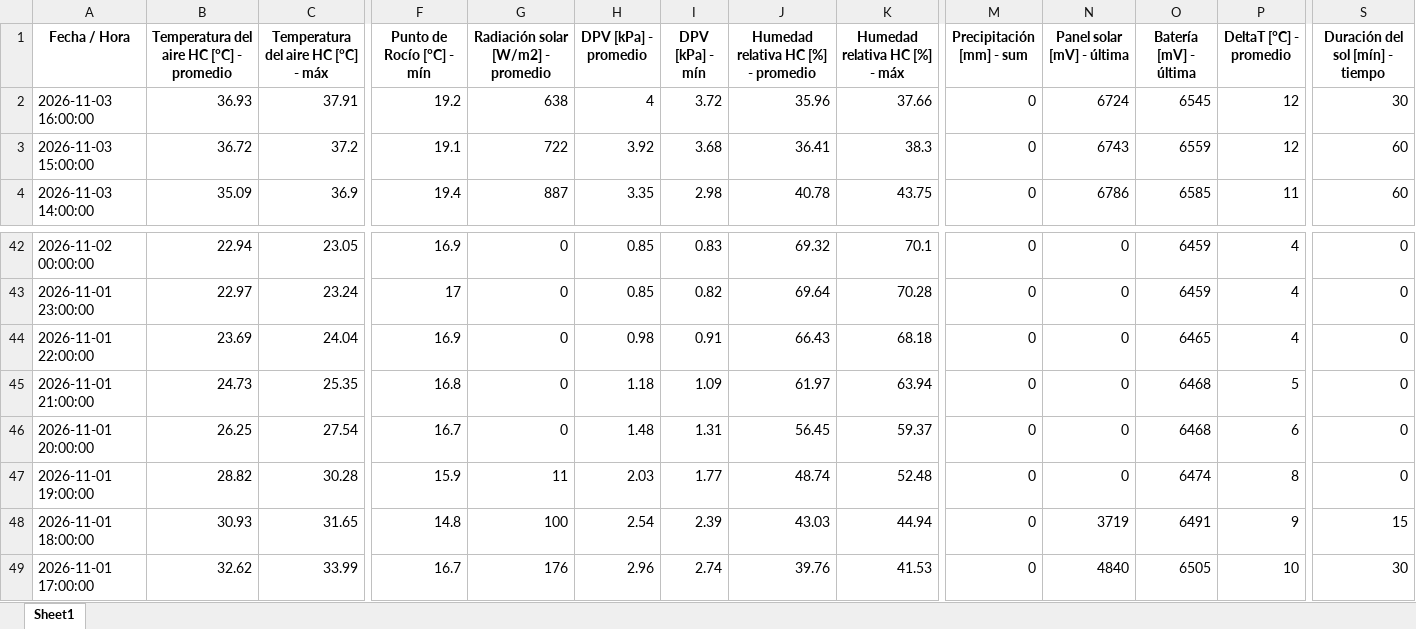
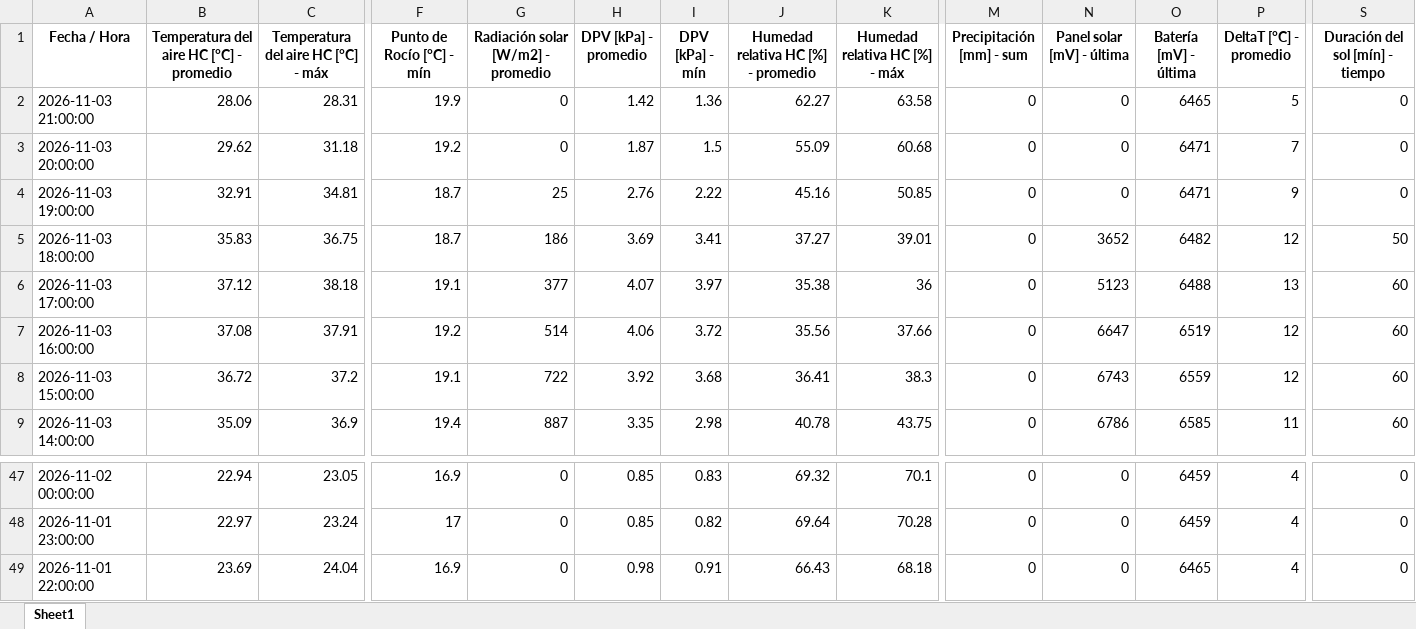
Before and after one commit to intasalta/imetos, an Excel workbook: 00002586_station_data.xlsx, sheet Sheet1, drawn as a sheet; only a part is shown, gaps mark what is left out; values as stored, in another font and other column widths than the file's, no borders; removed rows and columns are numbered as before the commit, all else as after; rows hold the shown columns only; the diff names each change by its address in the sheet, - before the commit and + after, or states it on an @@ line.

```diff
--- a/00002586_station_data.xlsx (sheet Sheet1)
+++ b/00002586_station_data.xlsx (sheet Sheet1)
+row 2: 2026-11-03 21:00:00 | 28.06 | 28.31 | 19.9 | 0 | 1.42 | 1.36 | 62.27 | 63.58 | 0 | 0 | 6465 | 5 | 0
+row 3: 2026-11-03 20:00:00 | 29.62 | 31.18 | 19.2 | 0 | 1.87 | 1.5 | 55.09 | 60.68 | 0 | 0 | 6471 | 7 | 0
+row 4: 2026-11-03 19:00:00 | 32.91 | 34.81 | 18.7 | 25 | 2.76 | 2.22 | 45.16 | 50.85 | 0 | 0 | 6471 | 9 | 0
+row 5: 2026-11-03 18:00:00 | 35.83 | 36.75 | 18.7 | 186 | 3.69 | 3.41 | 37.27 | 39.01 | 0 | 3652 | 6482 | 12 | 50
+row 6: 2026-11-03 17:00:00 | 37.12 | 38.18 | 19.1 | 377 | 4.07 | 3.97 | 35.38 | 36 | 0 | 5123 | 6488 | 13 | 60
-B7: 36.93
+B7: 37.08
-G7: 638
+G7: 514
-H7 (DPV [kPa] - promedio): 4
+H7 (DPV [kPa] - promedio): 4.06
-J7: 35.96
+J7: 35.56
-N7 (Panel solar [mV] - última): 6724
+N7 (Panel solar [mV] - última): 6647
-O7 (Batería [mV] - última): 6545
+O7 (Batería [mV] - última): 6519
-S7 (Duración del sol [mín] - tiempo): 30
+S7 (Duración del sol [mín] - tiempo): 60
-row 45: 2026-11-01 21:00:00 | 24.73 | 25.35 | 16.8 | 0 | 1.18 | 1.09 | 61.97 | 63.94 | 0 | 0 | 6468 | 5 | 0
-row 46: 2026-11-01 20:00:00 | 26.25 | 27.54 | 16.7 | 0 | 1.48 | 1.31 | 56.45 | 59.37 | 0 | 0 | 6468 | 6 | 0
-row 47: 2026-11-01 19:00:00 | 28.82 | 30.28 | 15.9 | 11 | 2.03 | 1.77 | 48.74 | 52.48 | 0 | 0 | 6474 | 8 | 0
-row 48: 2026-11-01 18:00:00 | 30.93 | 31.65 | 14.8 | 100 | 2.54 | 2.39 | 43.03 | 44.94 | 0 | 3719 | 6491 | 9 | 15
-row 49: 2026-11-01 17:00:00 | 32.62 | 33.99 | 16.7 | 176 | 2.96 | 2.74 | 39.76 | 41.53 | 0 | 4840 | 6505 | 10 | 30
```
Also changed, not shown: 00002646_station_data.xlsx, 4 other files.
